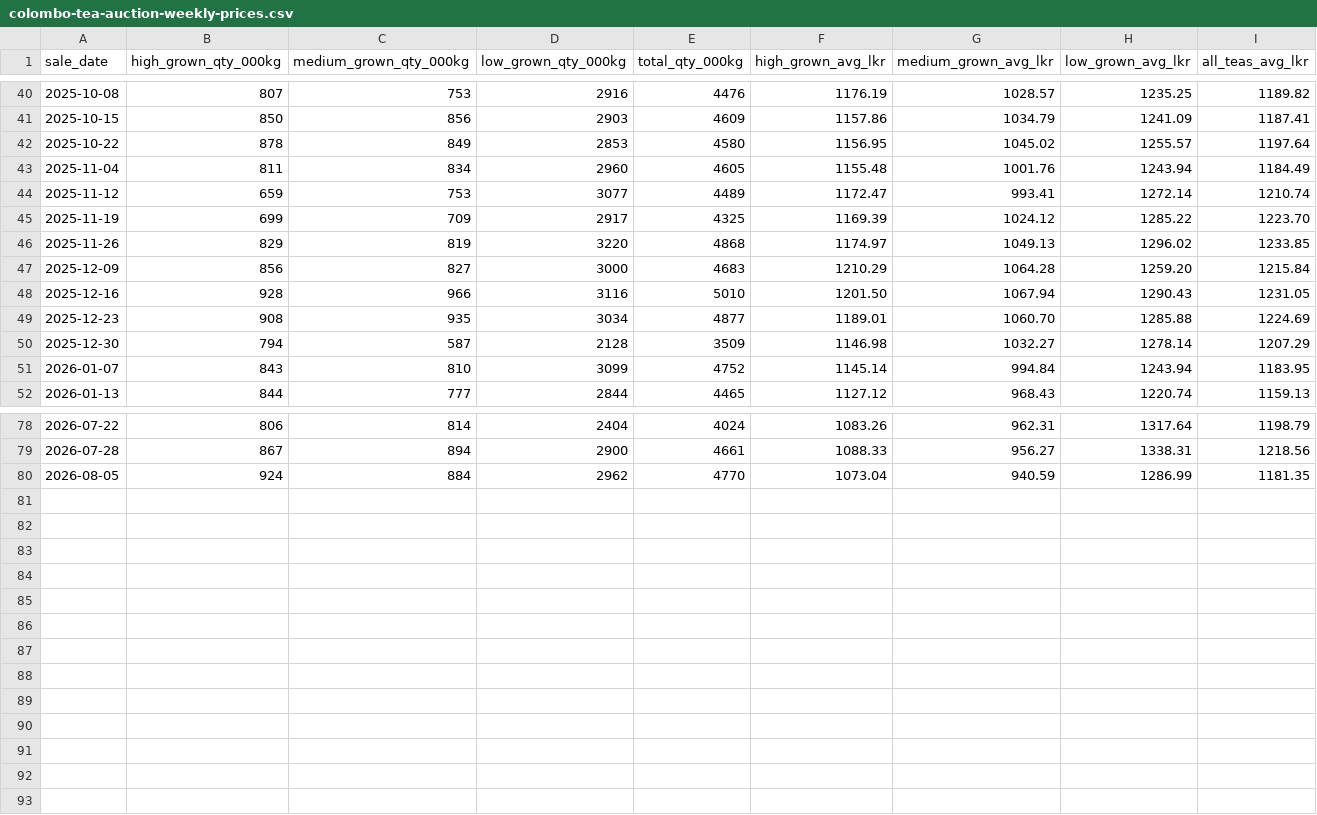
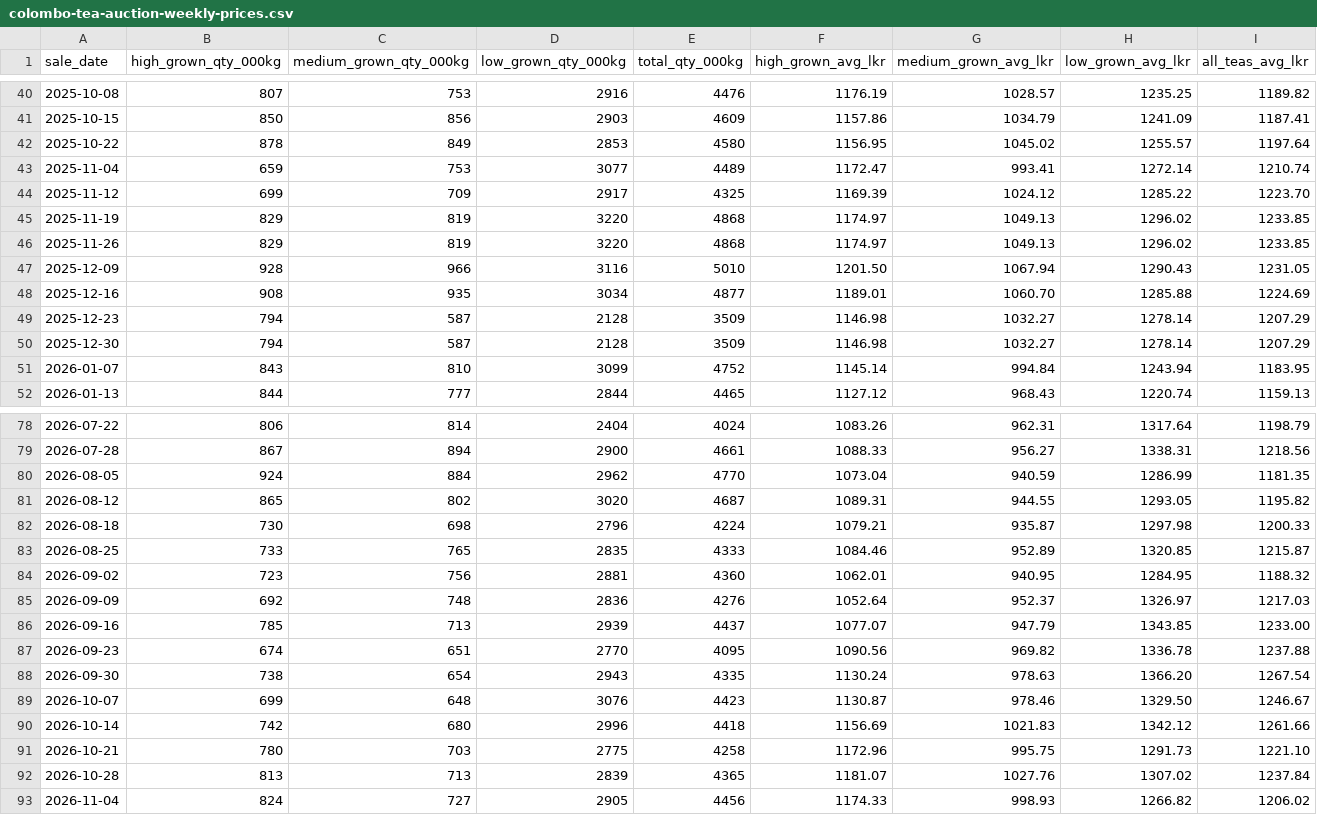
Before and after one commit to akworld99/techdestinationsrilanka, a CSV file: data/colombo-tea-auction-weekly-prices.csv, drawn as a sheet; only a part is shown, gaps mark what is left out; the diff covers the shown part only.

```diff
--- a/data/colombo-tea-auction-weekly-prices.csv
+++ b/data/colombo-tea-auction-weekly-prices.csv
@@ -42,9 +42,9 @@ sale_date,high_grown_qty_000kg,medium_grown_qty_000kg,low_grown_qty_000kg,total_
 2025-10-22,878,849,2853,4580,1156.95,1045.02,1255.57,1197.64
-2025-11-04,811,834,2960,4605,1155.48,1001.76,1243.94,1184.49
-2025-11-12,659,753,3077,4489,1172.47,993.41,1272.14,1210.74
-2025-11-19,699,709,2917,4325,1169.39,1024.12,1285.22,1223.70
+2025-11-04,659,753,3077,4489,1172.47,993.41,1272.14,1210.74
+2025-11-12,699,709,2917,4325,1169.39,1024.12,1285.22,1223.70
+2025-11-19,829,819,3220,4868,1174.97,1049.13,1296.02,1233.85
 2025-11-26,829,819,3220,4868,1174.97,1049.13,1296.02,1233.85
-2025-12-09,856,827,3000,4683,1210.29,1064.28,1259.20,1215.84
-2025-12-16,928,966,3116,5010,1201.50,1067.94,1290.43,1231.05
-2025-12-23,908,935,3034,4877,1189.01,1060.70,1285.88,1224.69
+2025-12-09,928,966,3116,5010,1201.50,1067.94,1290.43,1231.05
+2025-12-16,908,935,3034,4877,1189.01,1060.70,1285.88,1224.69
+2025-12-23,794,587,2128,3509,1146.98,1032.27,1278.14,1207.29
 2025-12-30,794,587,2128,3509,1146.98,1032.27,1278.14,1207.29
@@ -80 +80,14 @@ sale_date,high_grown_qty_000kg,medium_grown_qty_000kg,low_grown_qty_000kg,total_
 2026-08-05,924,884,2962,4770,1073.04,940.59,1286.99,1181.35
+2026-08-12,865,802,3020,4687,1089.31,944.55,1293.05,1195.82
+2026-08-18,730,698,2796,4224,1079.21,935.87,1297.98,1200.33
+2026-08-25,733,765,2835,4333,1084.46,952.89,1320.85,1215.87
+2026-09-02,723,756,2881,4360,1062.01,940.95,1284.95,1188.32
+2026-09-09,692,748,2836,4276,1052.64,952.37,1326.97,1217.03
+2026-09-16,785,713,2939,4437,1077.07,947.79,1343.85,1233.00
+2026-09-23,674,651,2770,4095,1090.56,969.82,1336.78,1237.88
+2026-09-30,738,654,2943,4335,1130.24,978.63,1366.20,1267.54
+2026-10-07,699,648,3076,4423,1130.87,978.46,1329.50,1246.67
+2026-10-14,742,680,2996,4418,1156.69,1021.83,1342.12,1261.66
+2026-10-21,780,703,2775,4258,1172.96,995.75,1291.73,1221.10
+2026-10-28,813,713,2839,4365,1181.07,1027.76,1307.02,1237.84
+2026-11-04,824,727,2905,4456,1174.33,998.93,1266.82,1206.02
```
Also changed, not shown: 1 added row, 1 removed row and 25 edited cells elsewhere in this file, _build/tea/weekly.csv, 6 other files.
